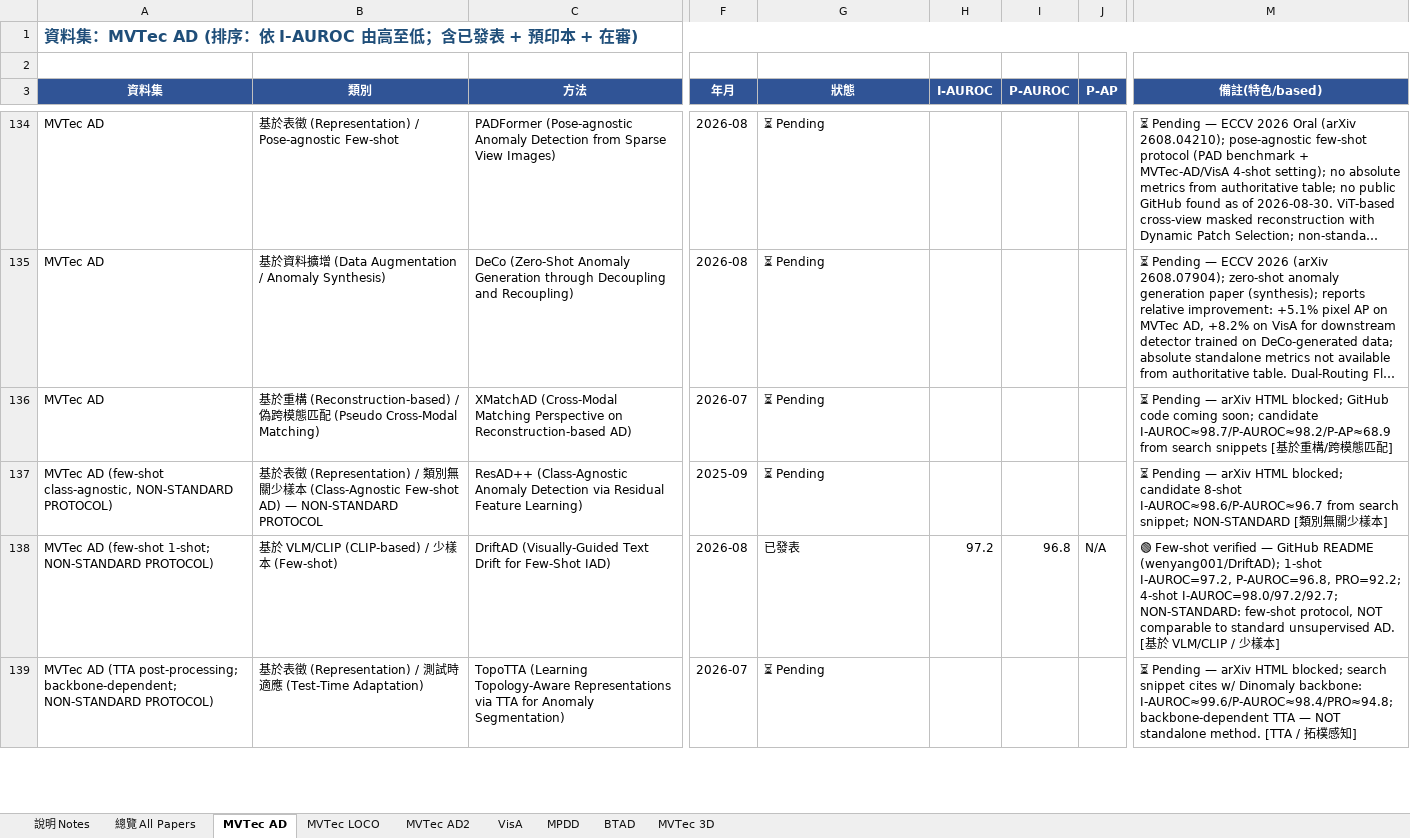
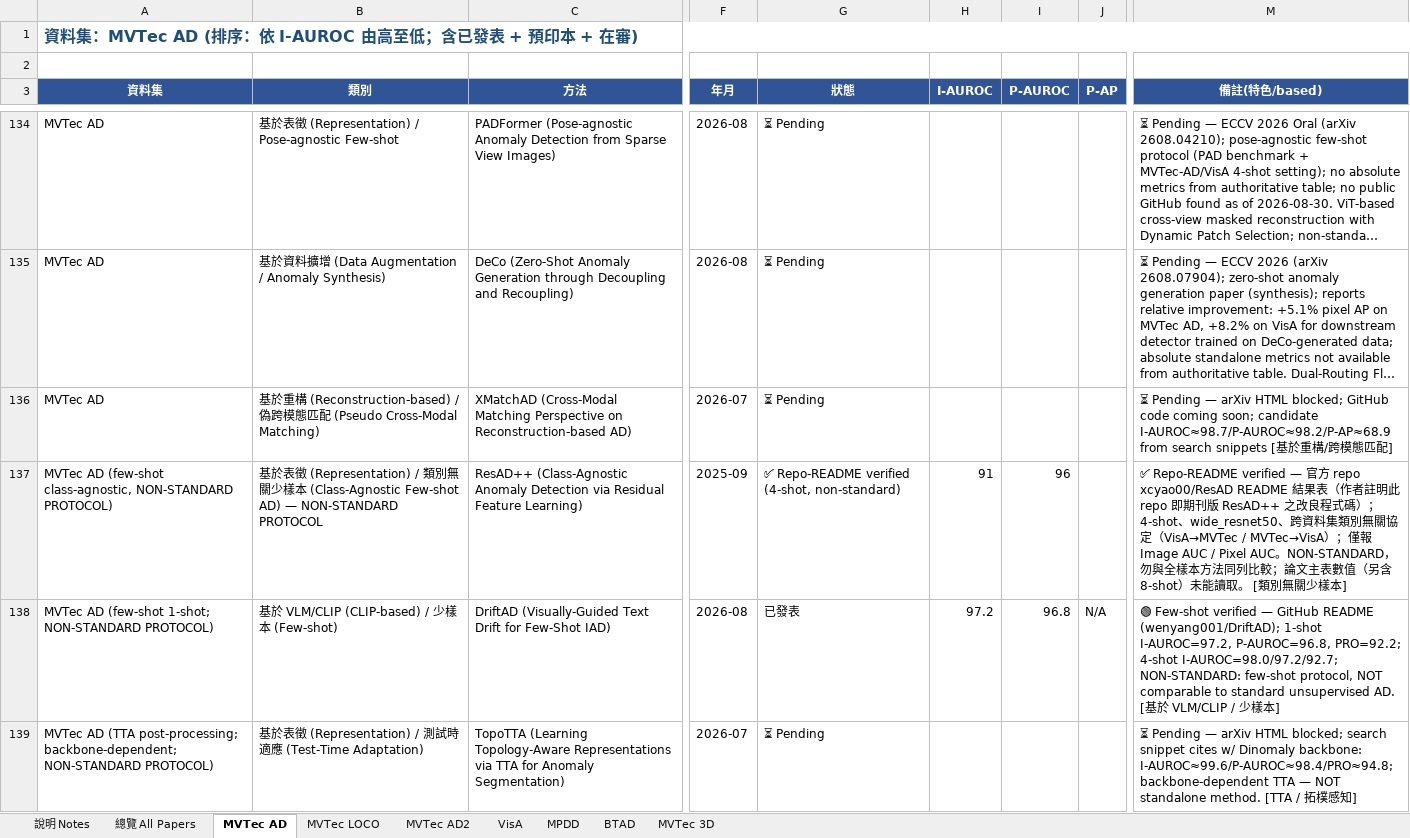
Before and after one commit to 112378074/NTUT-IVI-Lab--SOTA-Literature-Viewer, an Excel workbook: AnomalyDetection_Papers_Summary_v10_20260425.xlsx, sheet MVTec AD, drawn as a sheet; only a part is shown, gaps mark what is left out; long unchanged cells end in …; values as stored, in another font and other column widths than the file's, no borders; the diff names each change by its address in the sheet, - before the commit and + after, or states it on an @@ line.

```diff
--- a/AnomalyDetection_Papers_Summary_v10_20260425.xlsx (sheet MVTec AD)
+++ b/AnomalyDetection_Papers_Summary_v10_20260425.xlsx (sheet MVTec AD)
-G137 (狀態): ⏳ Pending
+G137 (狀態): ✅ Repo-README verified (4-shot, non-standard)
-H137 (I-AUROC): (empty)
+H137 (I-AUROC): 91
-I137 (P-AUROC): (empty)
+I137 (P-AUROC): 96
-M137 (備註(特色/based)): ⏳ Pending — arXiv HTML blocked; candidate 8-shot I-AUROC≈98.6/P-AUROC≈96.7 from search snippet; NON-STANDARD [類…
+M137 (備註(特色/based)): ✅ Repo-README verified — 官方 repo xcyao00/ResAD README 結果表（作者註明此 repo 即期刊版 ResAD++ 之改良程式碼）；4-shot、wide_resnet50、跨資料集類別無關協定（VisA→MVTec / MVTec→VisA）；僅報 Image AUC / Pixel AUC。NON-STANDARD，勿與全樣本方法同列比較；論文主表數值（另含 8-shot）未能讀取。 [類…
```
Also changed, not shown: sheet VisA, sheet 總覽 All Papers, 2 other files.
